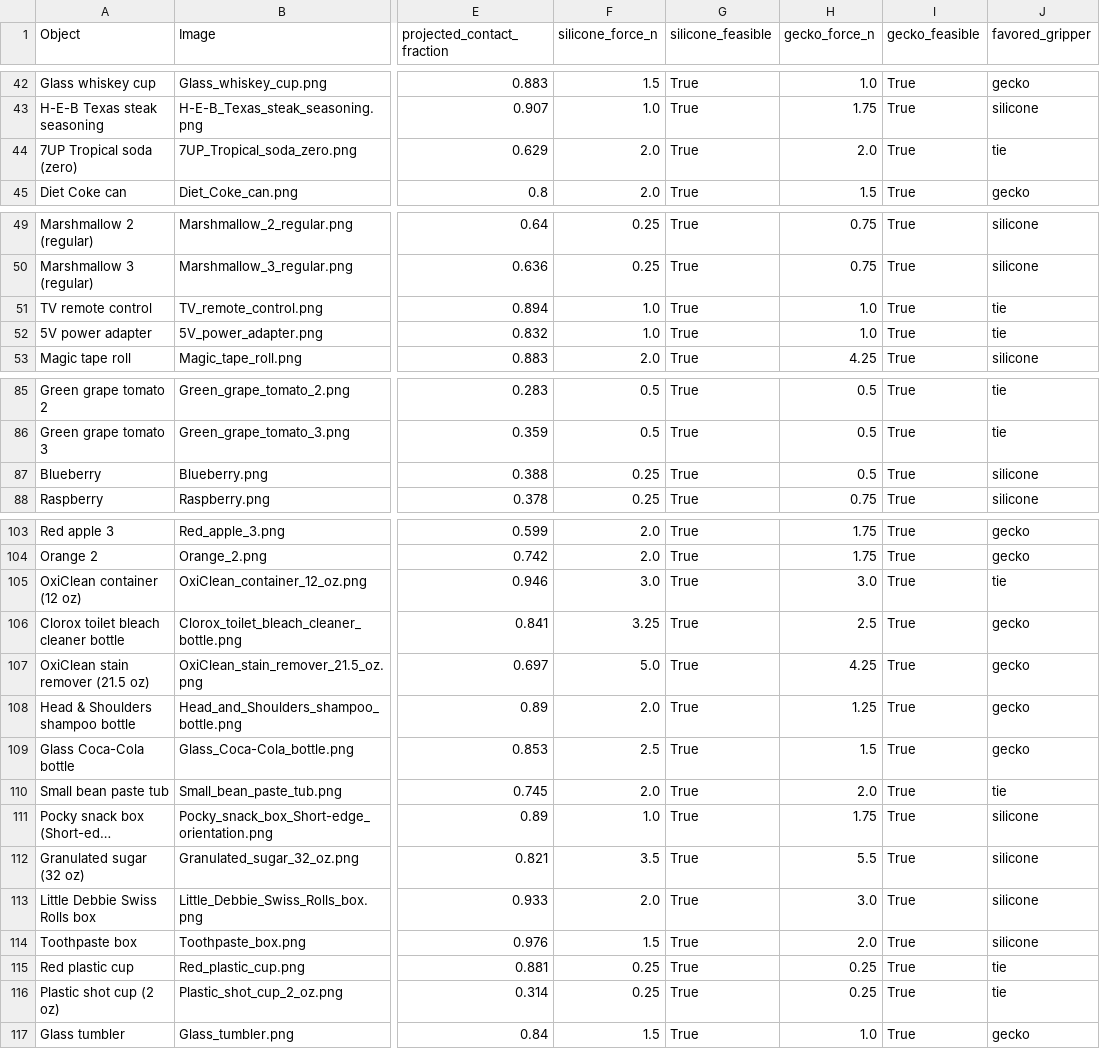
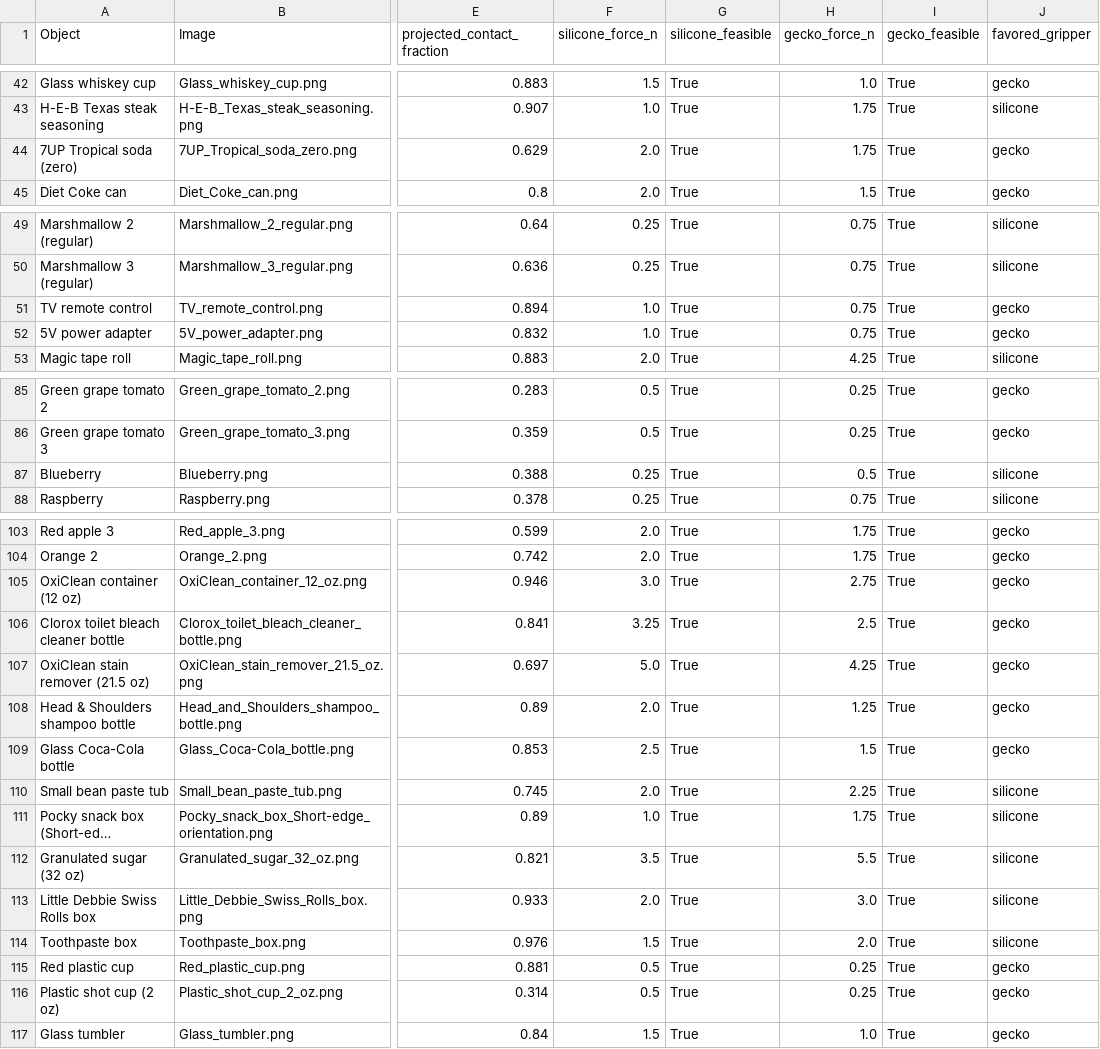
Before and after one commit to Sensei-Yoshi/GSETGripper, a CSV file: Force-Prediction/data/expforce/dataset_2gripper.csv, drawn as a sheet; only a part is shown, gaps mark what is left out; long unchanged cells end in …; the diff covers the shown part only; the diff names each change by its address in the sheet, - before the commit and + after, or states it on an @@ line.

```diff
--- a/Force-Prediction/data/expforce/dataset_2gripper.csv
+++ b/Force-Prediction/data/expforce/dataset_2gripper.csv
-H44 (gecko_force_n): 2.0
+H44 (gecko_force_n): 1.75
-J44 (favored_gripper): tie
+J44 (favored_gripper): gecko
-H51:H52 (gecko_force_n): 1.0
+H51:H52 (gecko_force_n): 0.75
-J51:J52 (favored_gripper): tie
+J51:J52 (favored_gripper): gecko
-H85:H86 (gecko_force_n): 0.5
+H85:H86 (gecko_force_n): 0.25
-J85:J86 (favored_gripper): tie
+J85:J86 (favored_gripper): gecko
-H105 (gecko_force_n): 3.0
+H105 (gecko_force_n): 2.75
-J105 (favored_gripper): tie
+J105 (favored_gripper): gecko
-H110 (gecko_force_n): 2.0
+H110 (gecko_force_n): 2.25
-J110 (favored_gripper): tie
+J110 (favored_gripper): silicone
-F115:F116 (silicone_force_n): 0.25
+F115:F116 (silicone_force_n): 0.5
-J115:J116 (favored_gripper): tie
+J115:J116 (favored_gripper): gecko
```
Also changed, not shown: 60 edited cells elsewhere in this file, 19 other files.
